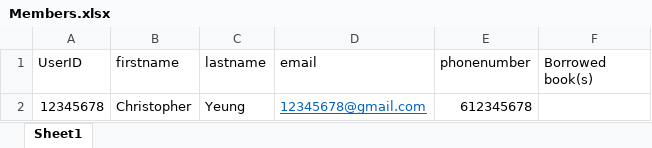
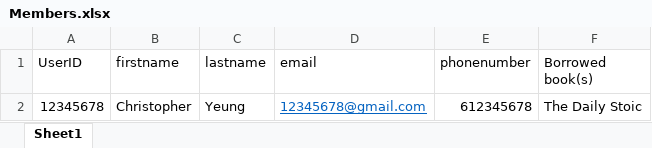
Before and after one commit to ckyy-beep/temp, an Excel workbook: resources/Members.xlsx, sheet Sheet1, drawn as a sheet; values as stored, in another font and other column widths than the file's, no borders; the diff names each change by its address in the sheet, - before the commit and + after, or states it on an @@ line.

```diff
--- a/resources/Members.xlsx (sheet Sheet1)
+++ b/resources/Members.xlsx (sheet Sheet1)
-F2 (Borrowed book(s)): (empty)
+F2 (Borrowed book(s)): The Daily Stoic
```
Also changed, not shown: resources/Library.xlsx, 8 other files.
